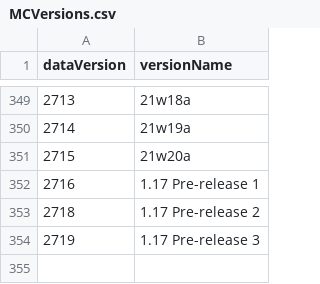
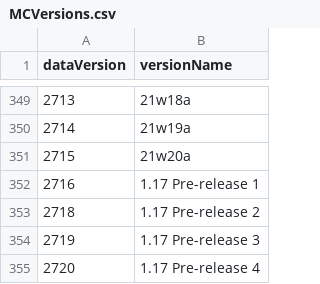
Before and after one commit to talamh/Minecraft-Dataversions, a CSV file: MCVersions.csv, drawn as a sheet; only a part is shown, gaps mark what is left out.

Commit message:
Added data version for snapshot 1.17 Pre-release 4 (2720)

```diff
--- a/MCVersions.csv
+++ b/MCVersions.csv
@@ -354 +354,2 @@ dataVersion,versionName
 2719,1.17 Pre-release 3
+2720,1.17 Pre-release 4
```
Also changed, not shown: 3 other files.
